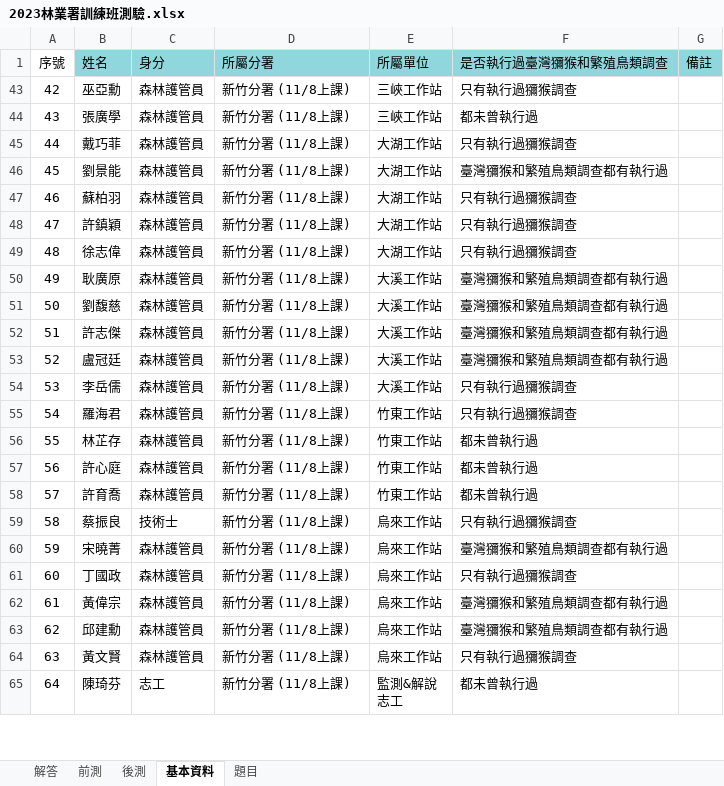
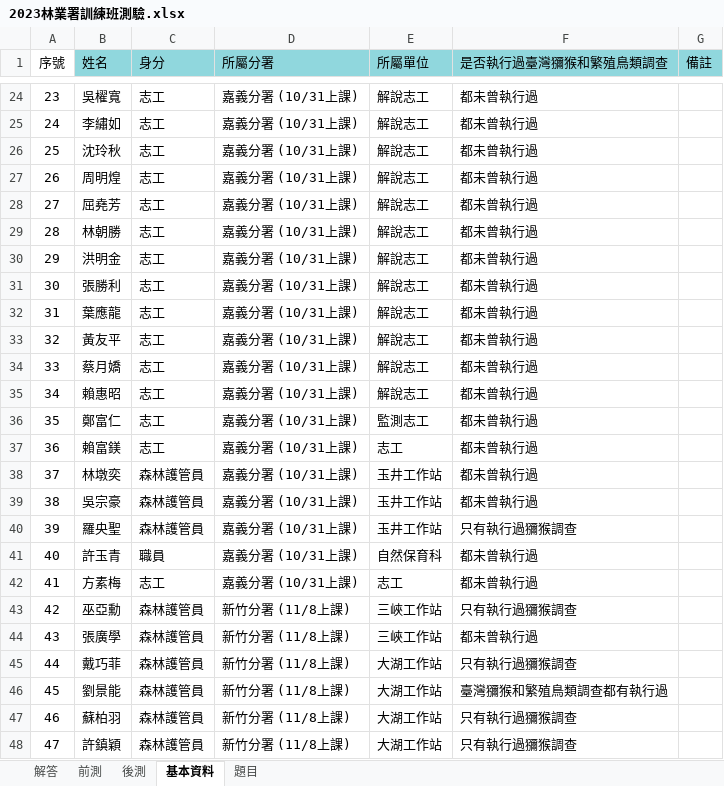
Before and after one commit to wetinhsu/Macaca-population-trend, an Excel workbook: Report of Foresty_20231026/林業署前後測結果/2023林業署訓練班測驗.xlsx, sheet 基本資料, drawn as a sheet; only a part is shown, gaps mark what is left out; the shorter side is filled out with more unchanged rows; values as stored, in another font and other column widths than the file's, no borders; the diff covers the shown part only; the diff names each change by its address in the sheet, - before the commit and + after, or states it on an @@ line.

```diff
--- a/Report of Foresty_20231026/林業署前後測結果/2023林業署訓練班測驗.xlsx (sheet 基本資料)
+++ b/Report of Foresty_20231026/林業署前後測結果/2023林業署訓練班測驗.xlsx (sheet 基本資料)
+row 24: 23 | 吳櫂寬 | 志工 | 嘉義分署 (10/31上課) | 解說志工 | 都未曾執行過
+row 25: 24 | 李繡如 | 志工 | 嘉義分署 (10/31上課) | 解說志工 | 都未曾執行過
+row 26: 25 | 沈玲秋 | 志工 | 嘉義分署 (10/31上課) | 解說志工 | 都未曾執行過
+row 27: 26 | 周明煌 | 志工 | 嘉義分署 (10/31上課) | 解說志工 | 都未曾執行過
+row 28: 27 | 屈堯芳 | 志工 | 嘉義分署 (10/31上課) | 解說志工 | 都未曾執行過
+row 29: 28 | 林朝勝 | 志工 | 嘉義分署 (10/31上課) | 解說志工 | 都未曾執行過
+row 30: 29 | 洪明金 | 志工 | 嘉義分署 (10/31上課) | 解說志工 | 都未曾執行過
+row 31: 30 | 張勝利 | 志工 | 嘉義分署 (10/31上課) | 解說志工 | 都未曾執行過
+row 32: 31 | 葉應龍 | 志工 | 嘉義分署 (10/31上課) | 解說志工 | 都未曾執行過
+row 33: 32 | 黃友平 | 志工 | 嘉義分署 (10/31上課) | 解說志工 | 都未曾執行過
+row 34: 33 | 蔡月嬌 | 志工 | 嘉義分署 (10/31上課) | 解說志工 | 都未曾執行過
+row 35: 34 | 賴惠昭 | 志工 | 嘉義分署 (10/31上課) | 解說志工 | 都未曾執行過
+row 36: 35 | 鄭富仁 | 志工 | 嘉義分署 (10/31上課) | 監測志工 | 都未曾執行過
@@ row 37 unhidden: 36 | 賴富鎂 | 志工 | 嘉義分署 (10/31上課) | 志工 | 都未曾執行過 @@
+row 38: 37 | 林墩奕 | 森林護管員 | 嘉義分署 (10/31上課) | 玉井工作站 | 都未曾執行過
+row 39: 38 | 吳宗豪 | 森林護管員 | 嘉義分署 (10/31上課) | 玉井工作站 | 都未曾執行過
@@ row 40 unhidden: 39 | 羅央聖 | 森林護管員 | 嘉義分署 (10/31上課) | 玉井工作站 | 只有執行過獼猴調查 @@
+row 41: 40 | 許玉青 | 職員 | 嘉義分署 (10/31上課) | 自然保育科 | 都未曾執行過
+row 42: 41 | 方素梅 | 志工 | 嘉義分署 (10/31上課) | 志工 | 都未曾執行過
```
Also changed, not shown: 61 added rows, 7 removed rows, 20 hidden or unhidden rows, 9 edited cells and row numbers in column A elsewhere in this sheet, sheet 後測, sheet 前測, hidden cells.
